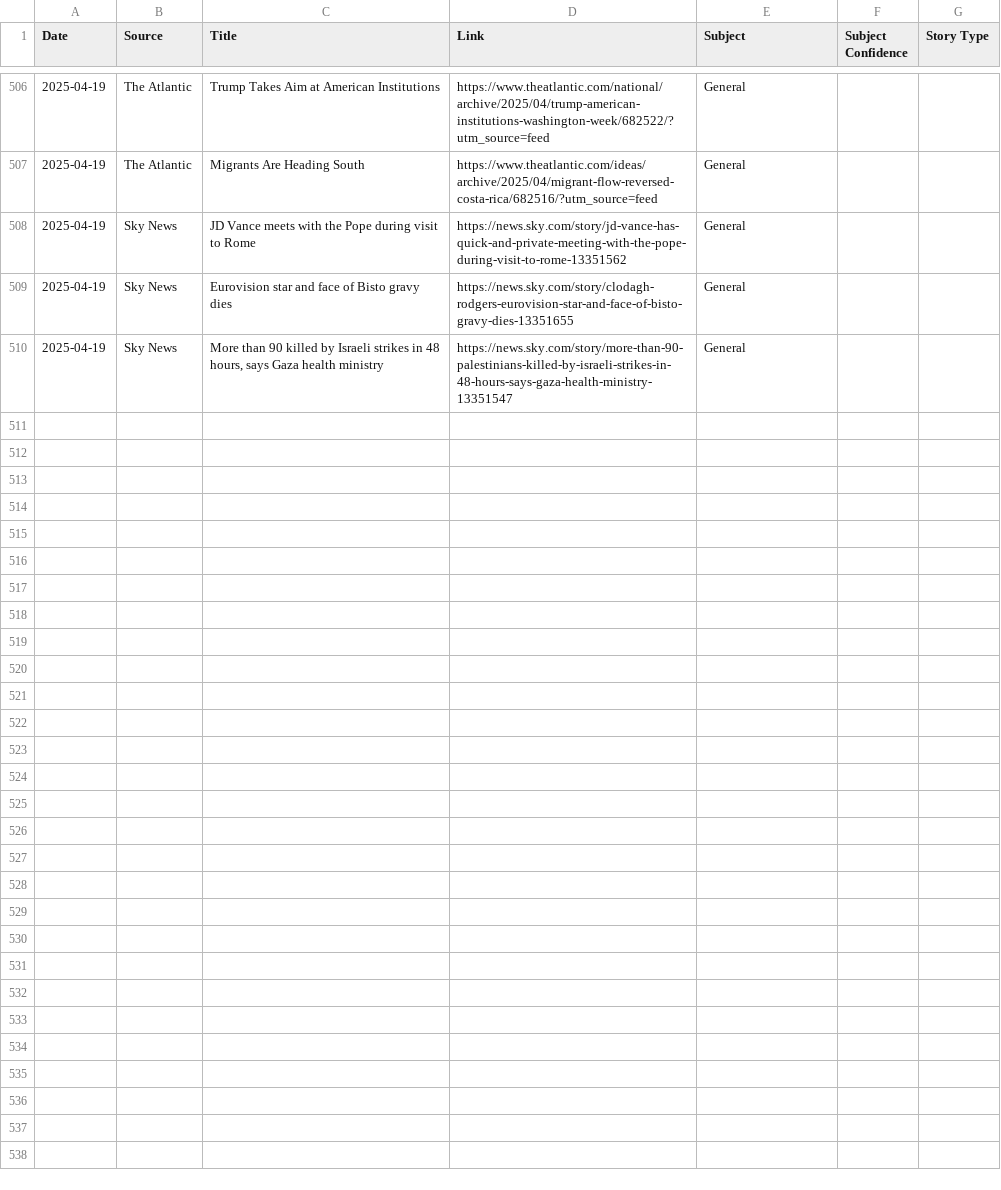
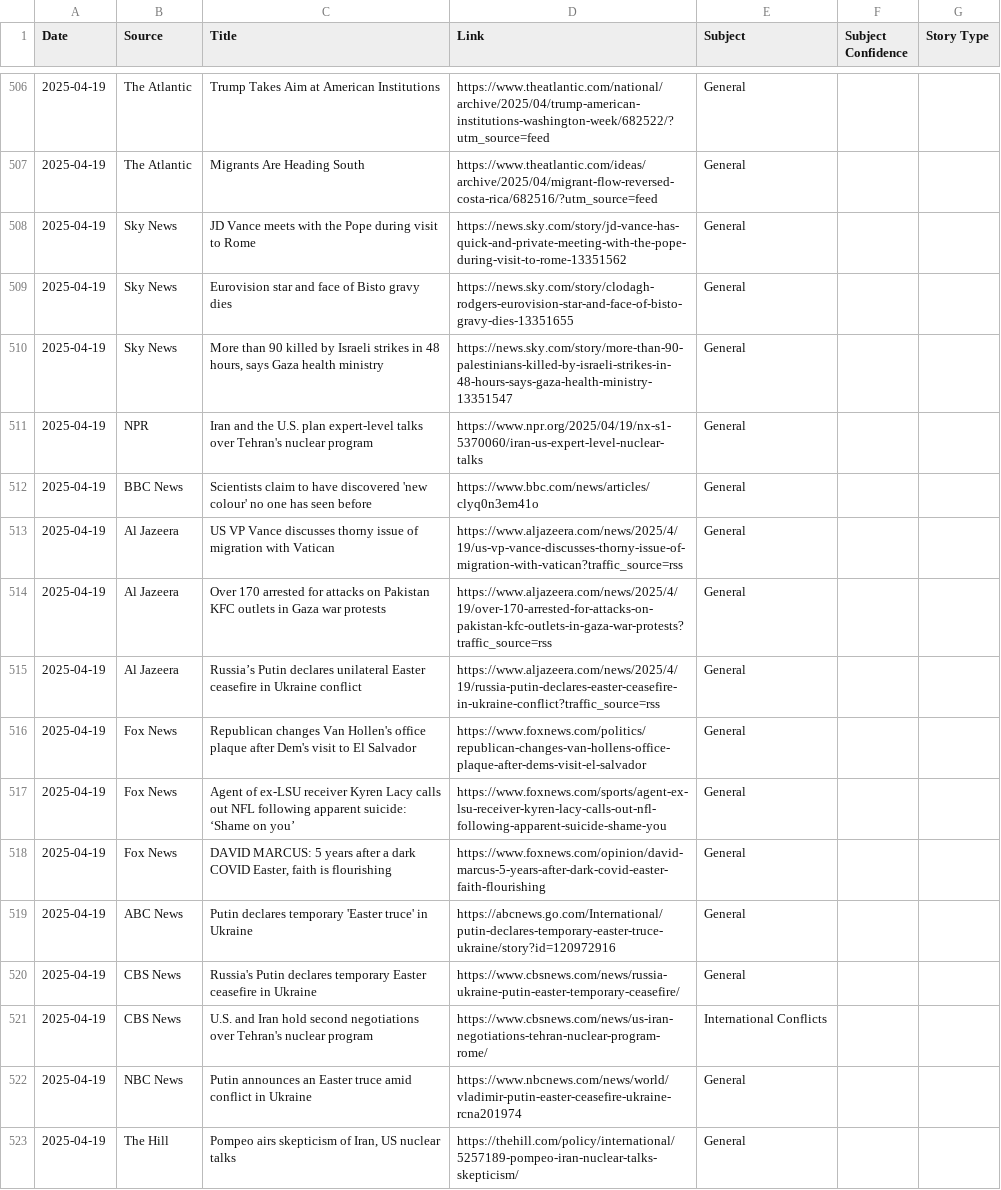
Before and after one commit to MAPULVER1/RSS1, a CSV file: rss_archive.csv, drawn as a sheet; only a part is shown, gaps mark what is left out; the diff covers the shown part only; the diff names each change by its address in the sheet, - before the commit and + after, or states it on an @@ line.

```diff
--- a/rss_archive.csv
+++ b/rss_archive.csv
+row 511: 2025-04-19 | NPR | Iran and the U.S. plan expert-level talks over Tehran's nuclear program | https://www.npr.org/2025/04/19/nx-s1-5370060/iran-us-expert-level-nuclear-talks | General
+row 512: 2025-04-19 | BBC News | Scientists claim to have discovered 'new colour' no one has seen before | https://www.bbc.com/news/articles/clyq0n3em41o | General
+row 513: 2025-04-19 | Al Jazeera | US VP Vance discusses thorny issue of migration with Vatican | https://www.aljazeera.com/news/2025/4/19/us-vp-vance-discusses-thorny-issue-of-migration-with-vatican?traffic_source=rss | General
+row 514: 2025-04-19 | Al Jazeera | Over 170 arrested for attacks on Pakistan KFC outlets in Gaza war protests | https://www.aljazeera.com/news/2025/4/19/over-170-arrested-for-attacks-on-pakistan-kfc-outlets-in-gaza-war-protests?traffic_source=rss | General
+row 515: 2025-04-19 | Al Jazeera | Russia’s Putin declares unilateral Easter ceasefire in Ukraine conflict | https://www.aljazeera.com/news/2025/4/19/russia-putin-declares-easter-ceasefire-in-ukraine-conflict?traffic_source=rss | General
+row 516: 2025-04-19 | Fox News | Republican changes Van Hollen's office plaque after Dem's visit to El Salvador | https://www.foxnews.com/politics/republican-changes-van-hollens-office-plaque-after-dems-visit-el-salvador | General
+row 517: 2025-04-19 | Fox News | Agent of ex-LSU receiver Kyren Lacy calls out NFL following apparent suicide: ‘Shame on you’ | https://www.foxnews.com/sports/agent-ex-lsu-receiver-kyren-lacy-calls-out-nfl-following-apparent-suicide-shame-you | General
+row 518: 2025-04-19 | Fox News | DAVID MARCUS: 5 years after a dark COVID Easter, faith is flourishing | https://www.foxnews.com/opinion/david-marcus-5-years-after-dark-covid-easter-faith-flourishing | General
+row 519: 2025-04-19 | ABC News | Putin declares temporary 'Easter truce' in Ukraine | https://abcnews.go.com/International/putin-declares-temporary-easter-truce-ukraine/story?id=120972916 | General
+row 520: 2025-04-19 | CBS News | Russia's Putin declares temporary Easter ceasefire in Ukraine | https://www.cbsnews.com/news/russia-ukraine-putin-easter-temporary-ceasefire/ | General
+row 521: 2025-04-19 | CBS News | U.S. and Iran hold second negotiations over Tehran's nuclear program | https://www.cbsnews.com/news/us-iran-negotiations-tehran-nuclear-program-rome/ | International Conflicts
+row 522: 2025-04-19 | NBC News | Putin announces an Easter truce amid conflict in Ukraine | https://www.nbcnews.com/news/world/vladimir-putin-easter-ceasefire-ukraine-rcna201974 | General
+row 523: 2025-04-19 | The Hill | Pompeo airs skepticism of Iran, US nuclear talks | https://thehill.com/policy/international/5257189-pompeo-iran-nuclear-talks-skepticism/ | General
```
Also changed, not shown: 12 added rows elsewhere in this file.
